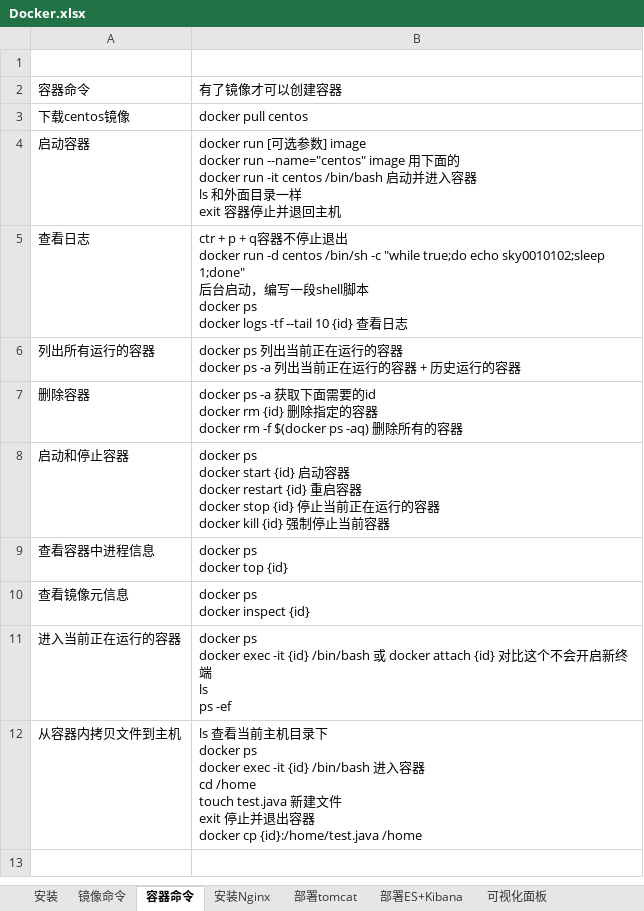
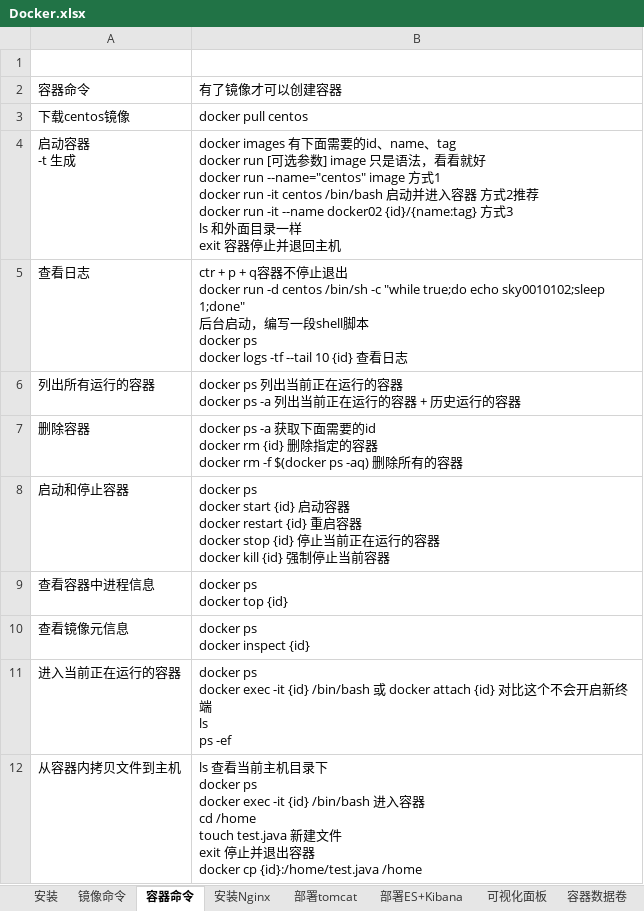
Before and after one commit to sunsetFog/record, an Excel workbook: java/Docker.xlsx, sheet 容器命令, drawn as a sheet; values as stored, in another font and other column widths than the file's, no borders; removed rows and columns are numbered as before the commit, all else as after; ↵ is a line break in a cell; the diff names each change by its address in the sheet, - before the commit and + after, or states it on an @@ line.

```diff
--- a/java/Docker.xlsx (sheet 容器命令)
+++ b/java/Docker.xlsx (sheet 容器命令)
+sheet tab: 容器数据卷
-row 4: 启动容器 | docker run [可选参数] image ↵ docker run --name="centos" image 用下面的 ↵ docker run -it centos /bin/bash 启动并进入容器 ↵ ls 和外面目录一样 ↵ exit 容器停止并退回主机
+row 4: 启动容器 ↵ -t 生成 | docker images 有下面需要的id、name、tag ↵ docker run [可选参数] image 只是语法，看看就好 ↵ docker run --name="centos" image 方式1 ↵ docker run -it centos /bin/bash 启动并进入容器 方式2推荐 ↵ docker run -it --name docker02 {id}/{name:tag} 方式3 ↵ ls 和外面目录一样 ↵ exit 容器停止并退回主机
```
Also changed, not shown: sheet 部署tomcat, other sheet tabs, 1 other file.
